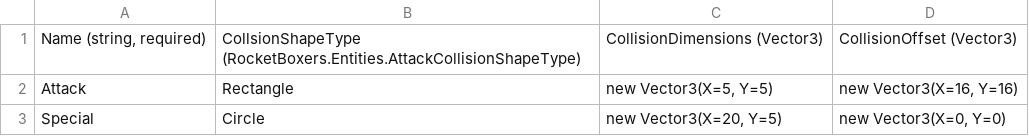
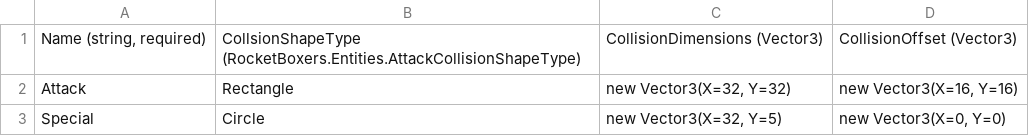
Before and after one commit to vchelaru/RocketBoxers, a CSV file: RocketBoxers/Content/Entities/Player/AttackData.csv, drawn as a sheet.

Commit message:
basic and special attack collsion being generated.

```diff
--- a/RocketBoxers/Content/Entities/Player/AttackData.csv
+++ b/RocketBoxers/Content/Entities/Player/AttackData.csv
@@ -1,3 +1,3 @@
 "Name (string, required)",CollsionShapeType (RocketBoxers.Entities.AttackCollisionShapeType),CollisionDimensions (Vector3),CollisionOffset (Vector3)
-Attack,Rectangle,"new Vector3(X=5, Y=5)","new Vector3(X=16, Y=16)"
-Special,Circle,"new Vector3(X=20, Y=5)","new Vector3(X=0, Y=0)"
+Attack,Rectangle,"new Vector3(X=32, Y=32)","new Vector3(X=16, Y=16)"
+Special,Circle,"new Vector3(X=32, Y=5)","new Vector3(X=0, Y=0)"
```
Also changed, not shown: 9 other files.
